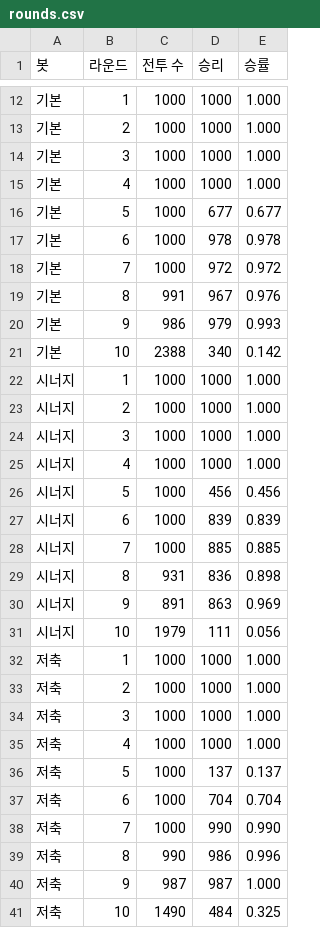
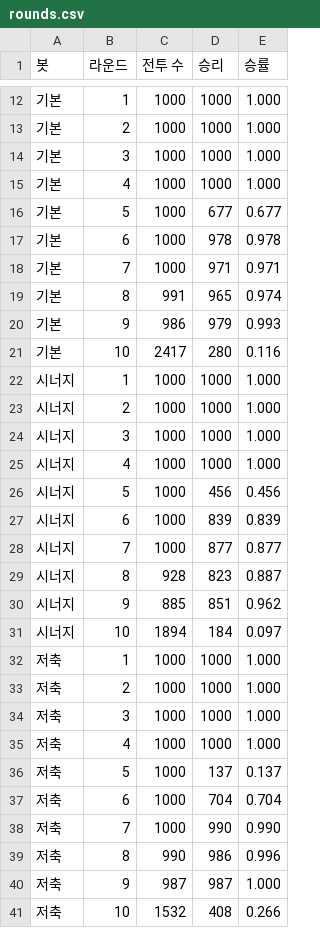
Before and after one commit to youstar4869-beep/MonsterCamp, a CSV file: Balance/locked/rounds.csv, drawn as a sheet; only a part is shown, gaps mark what is left out.

```diff
--- a/Balance/locked/rounds.csv
+++ b/Balance/locked/rounds.csv
@@ -17,6 +17,6 @@
 기본,6,1000,978,0.978
-기본,7,1000,972,0.972
-기본,8,991,967,0.976
+기본,7,1000,971,0.971
+기본,8,991,965,0.974
 기본,9,986,979,0.993
-기본,10,2388,340,0.142
+기본,10,2417,280,0.116
 시너지,1,1000,1000,1.000
@@ -27,6 +27,6 @@
 시너지,6,1000,839,0.839
-시너지,7,1000,885,0.885
-시너지,8,931,836,0.898
-시너지,9,891,863,0.969
-시너지,10,1979,111,0.056
+시너지,7,1000,877,0.877
+시너지,8,928,823,0.887
+시너지,9,885,851,0.962
+시너지,10,1894,184,0.097
 저축,1,1000,1000,1.000
@@ -40,2 +40,2 @@
 저축,9,987,987,1.000
-저축,10,1490,484,0.325
+저축,10,1532,408,0.266
```
Also changed, not shown: Balance/locked/bots.csv, Balance/locked/creatures.csv, 10 other files.
